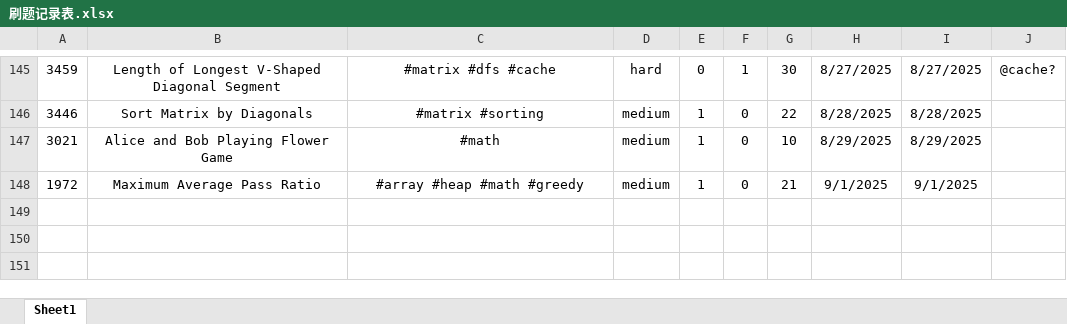
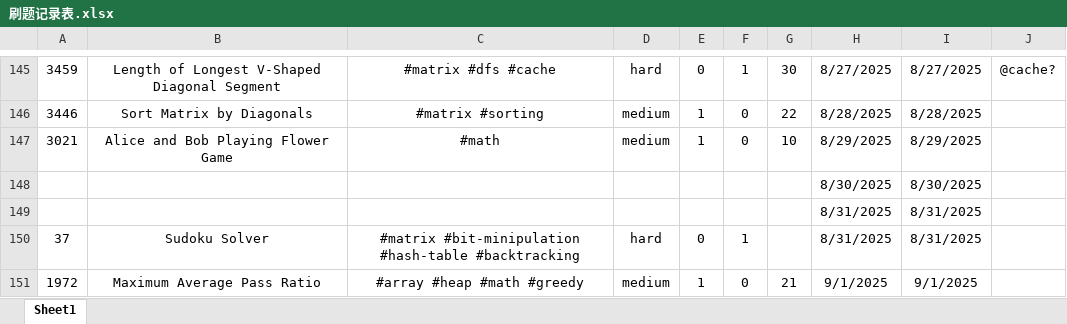
Before and after one commit to Jeromestein/LeetCode, an Excel workbook: Obsidian Vault/刷题笔记 - 记录/刷题记录表.xlsx, sheet Sheet1, drawn as a sheet; only a part is shown, gaps mark what is left out; values as stored, in another font and other column widths than the file's, no borders; the diff names each change by its address in the sheet, - before the commit and + after, or states it on an @@ line.

Commit message:
Add solution for LeetCode problem 37: Sudoku Solver and update related markdown documentation

```diff
--- a/Obsidian Vault/刷题笔记 - 记录/刷题记录表.xlsx (sheet Sheet1)
+++ b/Obsidian Vault/刷题笔记 - 记录/刷题记录表.xlsx (sheet Sheet1)
+row 148:  |  |  |  |  |  |  | 8/30/2025 | 8/30/2025
+row 149:  |  |  |  |  |  |  | 8/31/2025 | 8/31/2025
+row 150: 37 | Sudoku Solver | #matrix #bit-minipulation #hash-table #backtracking | hard | 0 | 1 |  | 8/31/2025 | 8/31/2025
```
Also changed, not shown: 3 other files.
